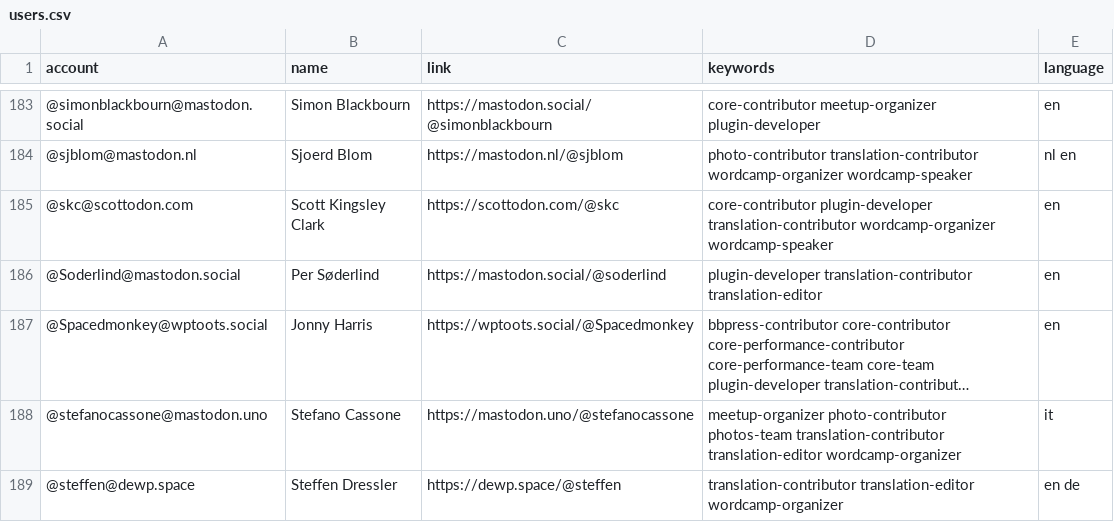
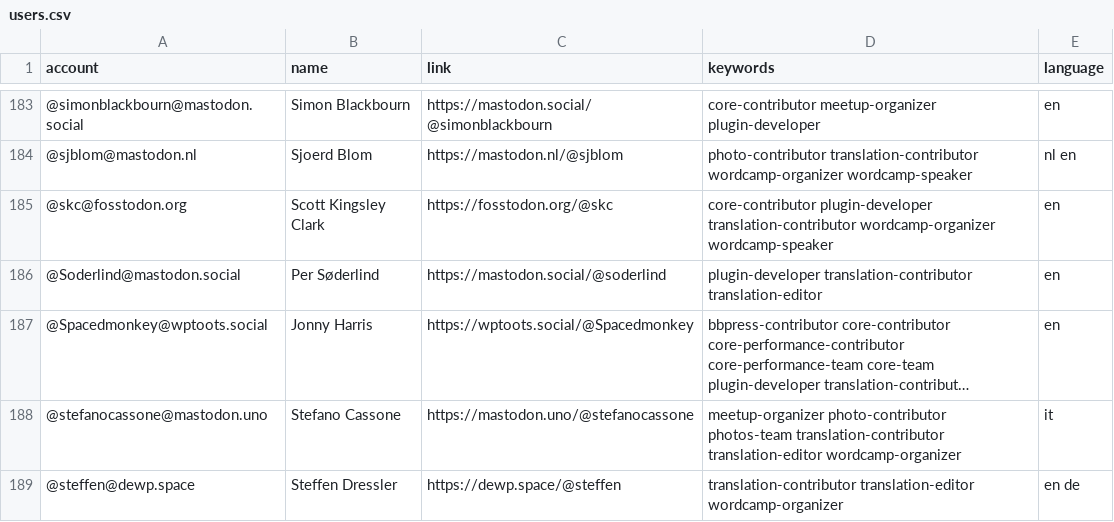
Before and after one commit to danielauener/Mastodon-WordPress-Community, a CSV file: resources/users.csv, drawn as a sheet; only a part is shown, gaps mark what is left out; long unchanged cells end in ….

Commit message:
Update users.csv

```diff
--- a/resources/users.csv
+++ b/resources/users.csv
@@ -184,3 +184,3 @@ account,name,link,keywords,language
 @sjblom@mastodon.nl,Sjoerd Blom,https://mastodon.nl/@sjblom,photo-contributor translation-contributor wordcamp-organizer wordcamp-speaker,nl en
-@skc@scottodon.com,Scott Kingsley Clark,https://scottodon.com/@skc,core-contributor plugin-developer translation-contributor wordcamp-organizer wordcamp-speaker,en
+@skc@fosstodon.org,Scott Kingsley Clark,https://fosstodon.org/@skc,core-contributor plugin-developer translation-contributor wordcamp-organizer wordcamp-speaker,en
 @Soderlind@mastodon.social,Per Søderlind,https://mastodon.social/@soderlind,plugin-developer translation-contributor translation-editor,en
```
